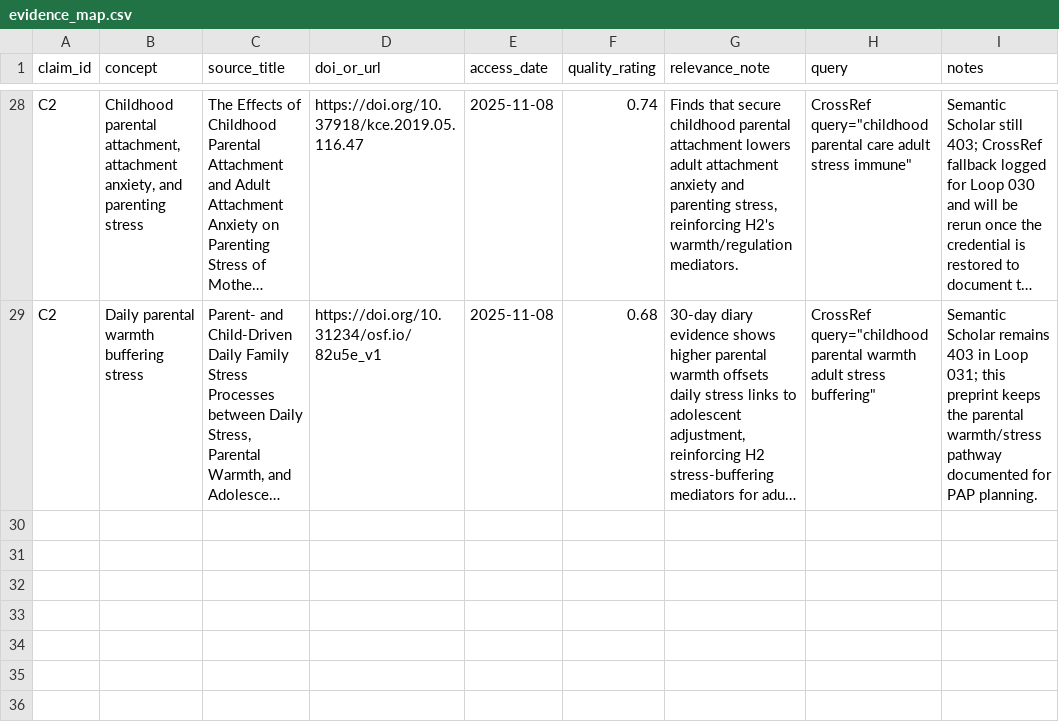
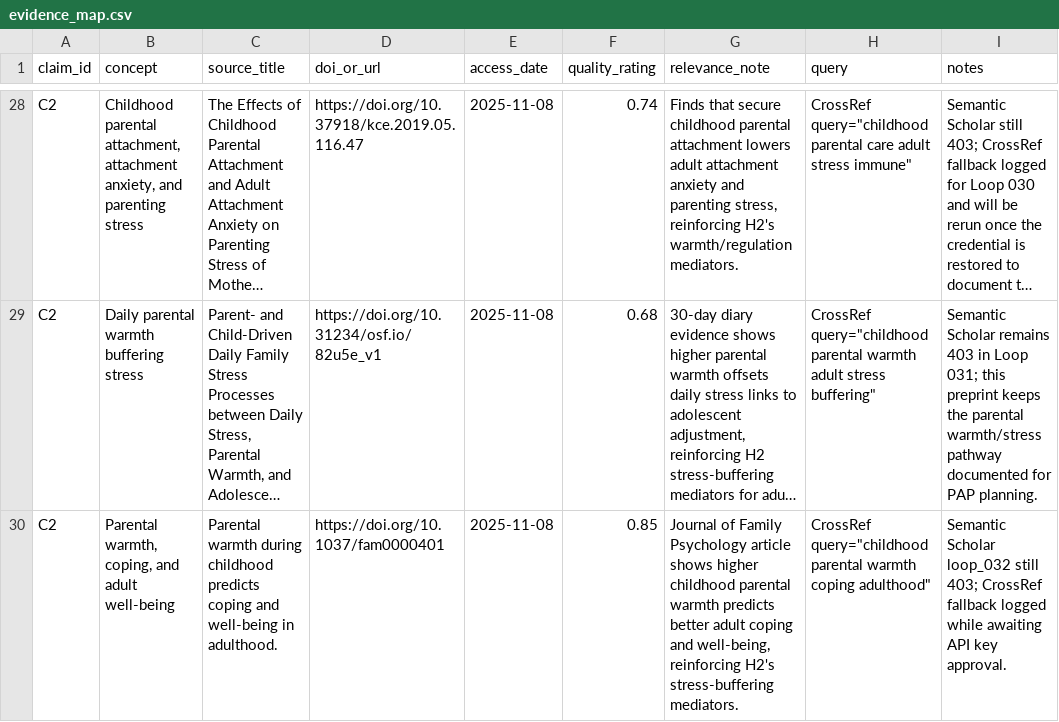
Before and after one commit to whp-wessel/ai_scientist, a CSV file: experiment_4b_aella_extensive_direct_edits_not_json/lit/evidence_map.csv, drawn as a sheet; only a part is shown, gaps mark what is left out; long unchanged cells end in …; the diff names each change by its address in the sheet, - before the commit and + after, or states it on an @@ line.

```diff
--- a/experiment_4b_aella_extensive_direct_edits_not_json/lit/evidence_map.csv
+++ b/experiment_4b_aella_extensive_direct_edits_not_json/lit/evidence_map.csv
+row 30: C2 | Parental warmth, coping, and adult well-being | Parental warmth during childhood predicts coping and well-being in adulthood. | https://doi.org/10.1037/fam0000401 | 2025-11-08 | 0.85 | Journal of Family Psychology article shows higher childhood parental warmth predicts better adult coping and well-being, reinforcing H2's stress-buffering mediators. | CrossRef query="childhood parental warmth coping adulthood" | Semantic Scholar loop_032 still 403; CrossRef fallback logged while awaiting API key approval.
```
Also changed, not shown: experiment_4b_aella_extensive_direct_edits_not_json/analysis/decision_log.csv, 14 other files.
